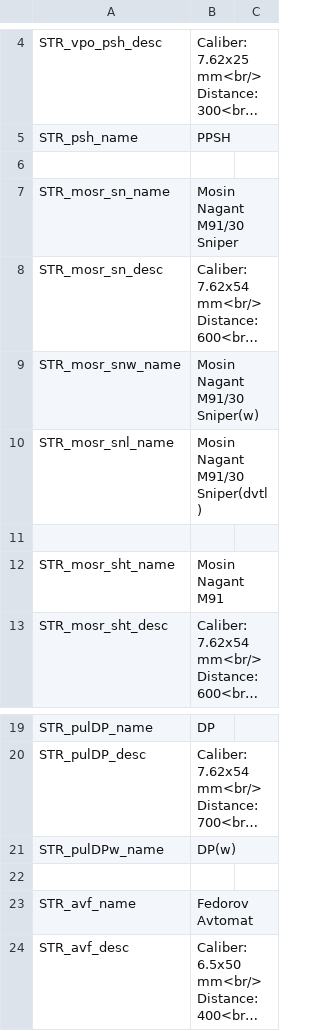
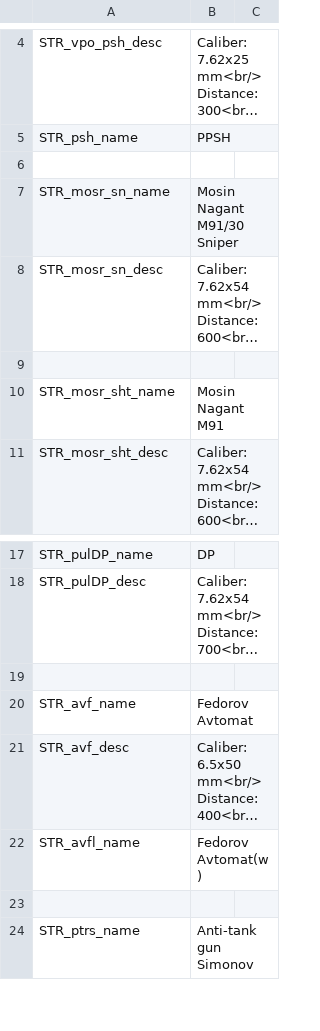
Before and after one commit to Tinter/RusWepPack, a CSV file: wpn_r_f4/Stringtable.csv, drawn as a sheet; only a part is shown, gaps mark what is left out; the shorter side is filled out with more unchanged rows; long unchanged cells end in …; the diff names each change by its address in the sheet, - before the commit and + after, or states it on an @@ line.

```diff
--- a/wpn_r_f4/Stringtable.csv
+++ b/wpn_r_f4/Stringtable.csv
-row 9: STR_mosr_snw_name | Mosin Nagant M91/30 Sniper(w)
-row 10: STR_mosr_snl_name | Mosin Nagant M91/30 Sniper(dvtl)
-row 21: STR_pulDPw_name | DP(w)
```
Also changed, not shown: 16 other files.
